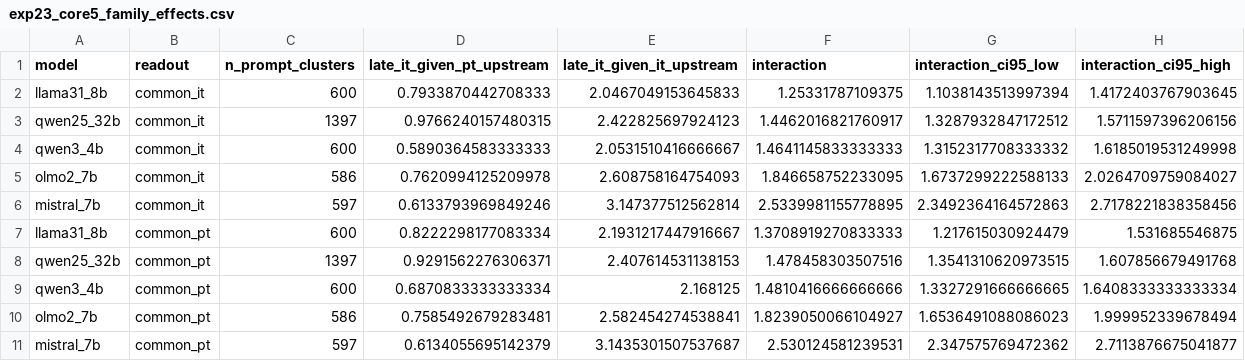
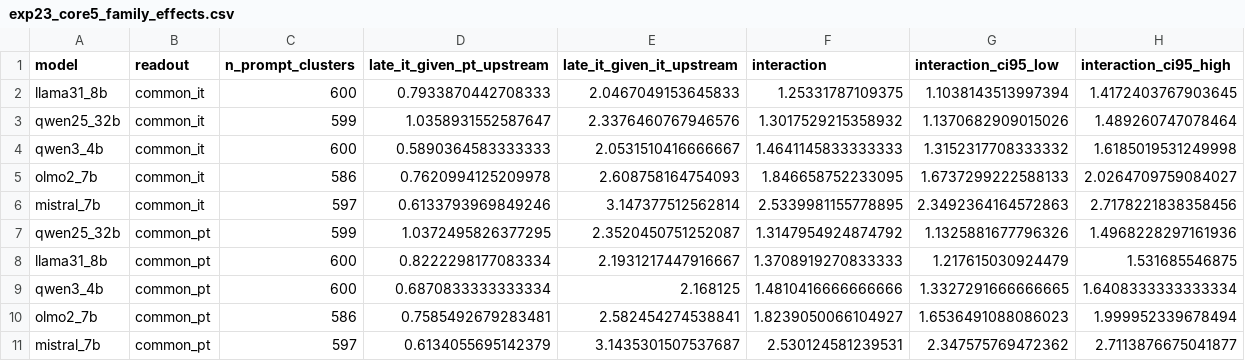
Before and after one commit to yifan1207/PT-IT-Model-Differences, a CSV file: results/paper_synthesis/exp23_core5/exp23_core5_family_effects.csv, drawn as a sheet.

```diff
--- a/results/paper_synthesis/exp23_core5/exp23_core5_family_effects.csv
+++ b/results/paper_synthesis/exp23_core5/exp23_core5_family_effects.csv
@@ -2,3 +2,3 @@ model,readout,n_prompt_clusters,late_it_given_pt_upstream,late_it_given_it_upstr
 llama31_8b,common_it,600,0.7933870442708333,2.0467049153645833,1.25331787109375,1.1038143513997394,1.4172403767903645
-qwen25_32b,common_it,1397,0.9766240157480315,2.422825697924123,1.4462016821760917,1.3287932847172512,1.5711597396206156
+qwen25_32b,common_it,599,1.0358931552587647,2.3376460767946576,1.3017529215358932,1.1370682909015026,1.489260747078464
 qwen3_4b,common_it,600,0.5890364583333333,2.0531510416666667,1.4641145833333333,1.3152317708333332,1.6185019531249998
@@ -6,4 +6,4 @@ olmo2_7b,common_it,586,0.7620994125209978,2.608758164754093,1.846658752233095,1.
 mistral_7b,common_it,597,0.6133793969849246,3.147377512562814,2.5339981155778895,2.3492364164572863,2.7178221838358456
+qwen25_32b,common_pt,599,1.0372495826377295,2.3520450751252087,1.3147954924874792,1.1325881677796326,1.4968228297161936
 llama31_8b,common_pt,600,0.8222298177083334,2.1931217447916667,1.3708919270833333,1.217615030924479,1.531685546875
-qwen25_32b,common_pt,1397,0.9291562276306371,2.407614531138153,1.478458303507516,1.3541310620973515,1.607856679491768
 qwen3_4b,common_pt,600,0.6870833333333334,2.168125,1.4810416666666666,1.3327291666666665,1.6408333333333334
```
Also changed, not shown: results/paper_synthesis/exp23_core5/exp23_core5_core_effects.csv, results/paper_synthesis/exp23_core5/exp23_core5_position_sensitivity.csv, 13 other files.
